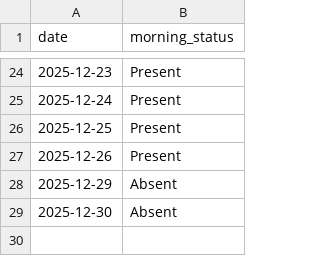
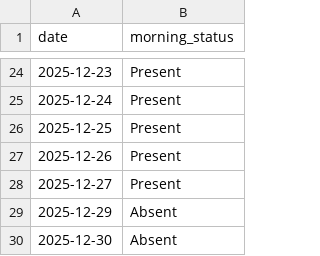
Before and after one commit to aanand862/T1_103, a CSV file: cook_log.csv, drawn as a sheet; only a part is shown, gaps mark what is left out; the diff names each change by its address in the sheet, - before the commit and + after, or states it on an @@ line.

Commit message:
Automated Update: cook_log.csv

```diff
--- a/cook_log.csv
+++ b/cook_log.csv
+row 28: 2025-12-27 | Present
```
